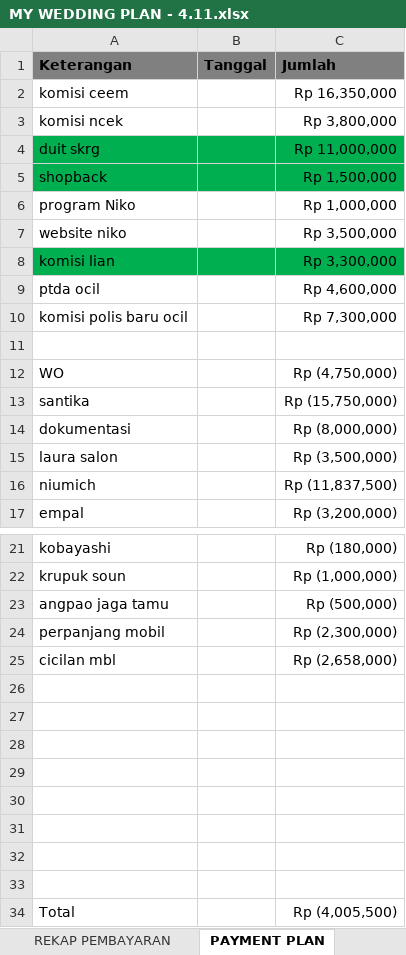
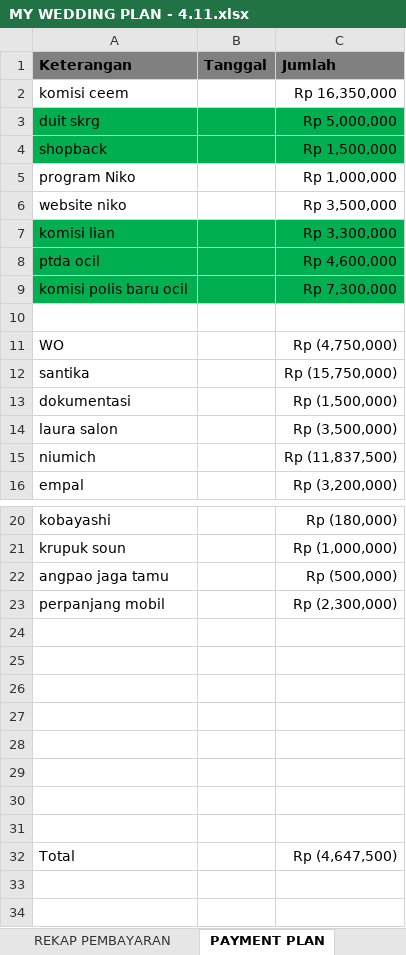
Before and after one commit to ricmawan/projects, an Excel workbook: incrediblejournEYBEEwithyou/MY WEDDING PLAN - 4.11.xlsx, sheet PAYMENT PLAN, drawn as a sheet; only a part is shown, gaps mark what is left out; values as stored, in another font and other column widths than the file's, no borders; removed rows and columns are numbered as before the commit, all else as after; the diff names each change by its address in the sheet, - before the commit and + after, or states it on an @@ line.

```diff
--- a/incrediblejournEYBEEwithyou/MY WEDDING PLAN - 4.11.xlsx (sheet PAYMENT PLAN)
+++ b/incrediblejournEYBEEwithyou/MY WEDDING PLAN - 4.11.xlsx (sheet PAYMENT PLAN)
-row 3: komisi ncek |  | Rp 3,800,000
-C3 (Jumlah): Rp 11,000,000
+C3 (Jumlah): Rp 5,000,000
-A8:C9 fill: none
+A8:C9 fill: #00B050
-C13 (Jumlah): Rp (8,000,000)
+C13 (Jumlah): Rp (1,500,000)
-row 25: cicilan mbl |  | Rp (2,658,000)
-C32 (Jumlah): Rp (4,005,500)
+C32 (Jumlah): Rp (4,647,500)
```
Also changed, not shown: sheet PAYMENT PLAN JULI, formulas that keep their value, incrediblejournEYBEEwithyou/guestlist - 25.2.xlsx, 1 other file.
